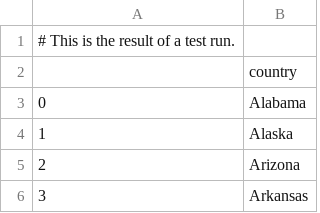
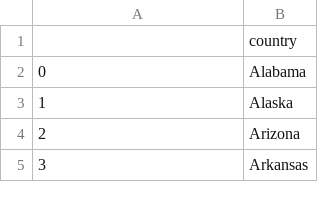
Before and after one commit to rastog18/Glitchy_matrix, a CSV file: PD25_Guess_the_states/Learn_Here.csv, drawn as a sheet; only a part is shown.

Commit message:
Update Learn_Here.csv

```diff
--- a/PD25_Guess_the_states/Learn_Here.csv
+++ b/PD25_Guess_the_states/Learn_Here.csv
@@ -1,2 +1 @@
-# This is the result of a test run.
 ,country
```
